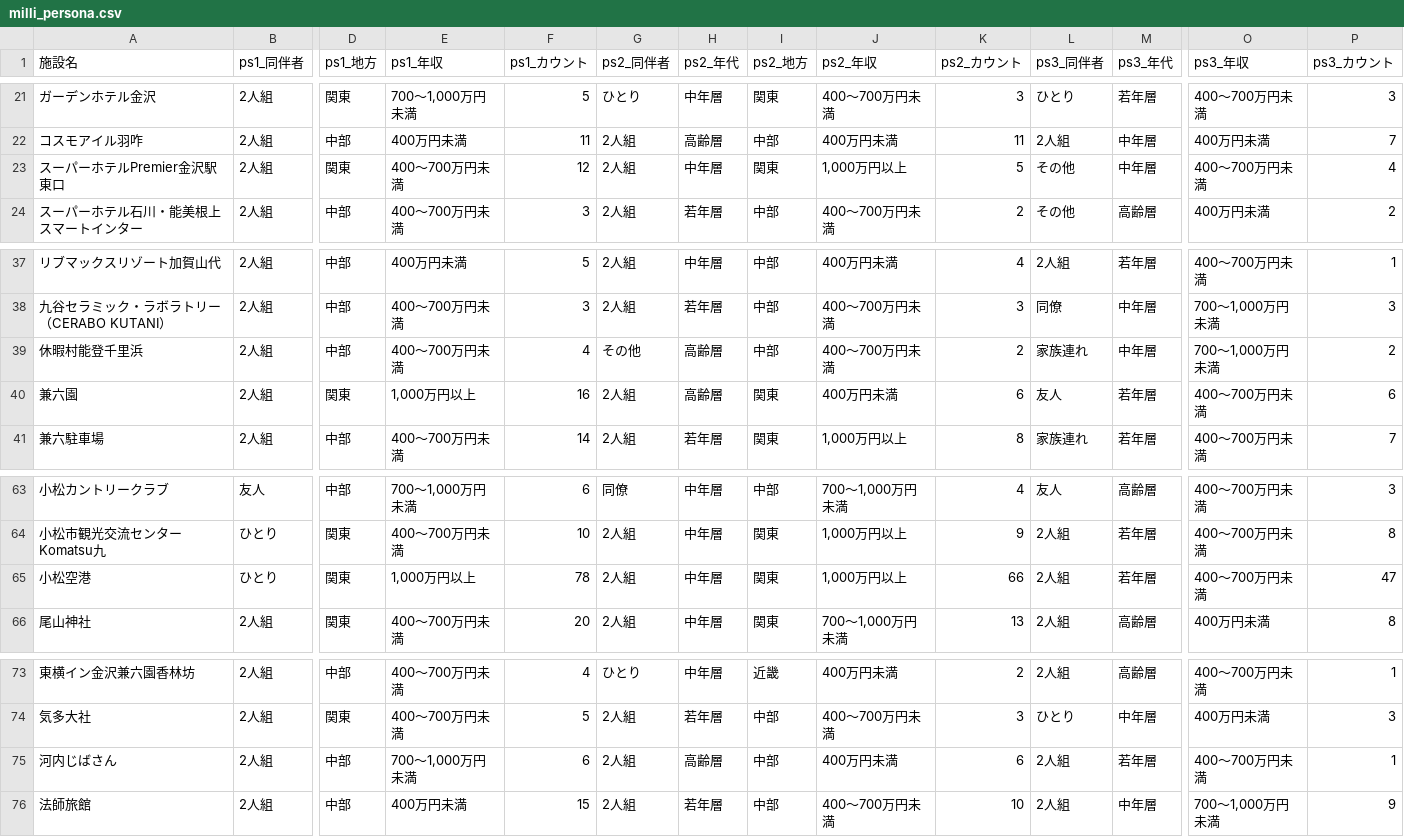
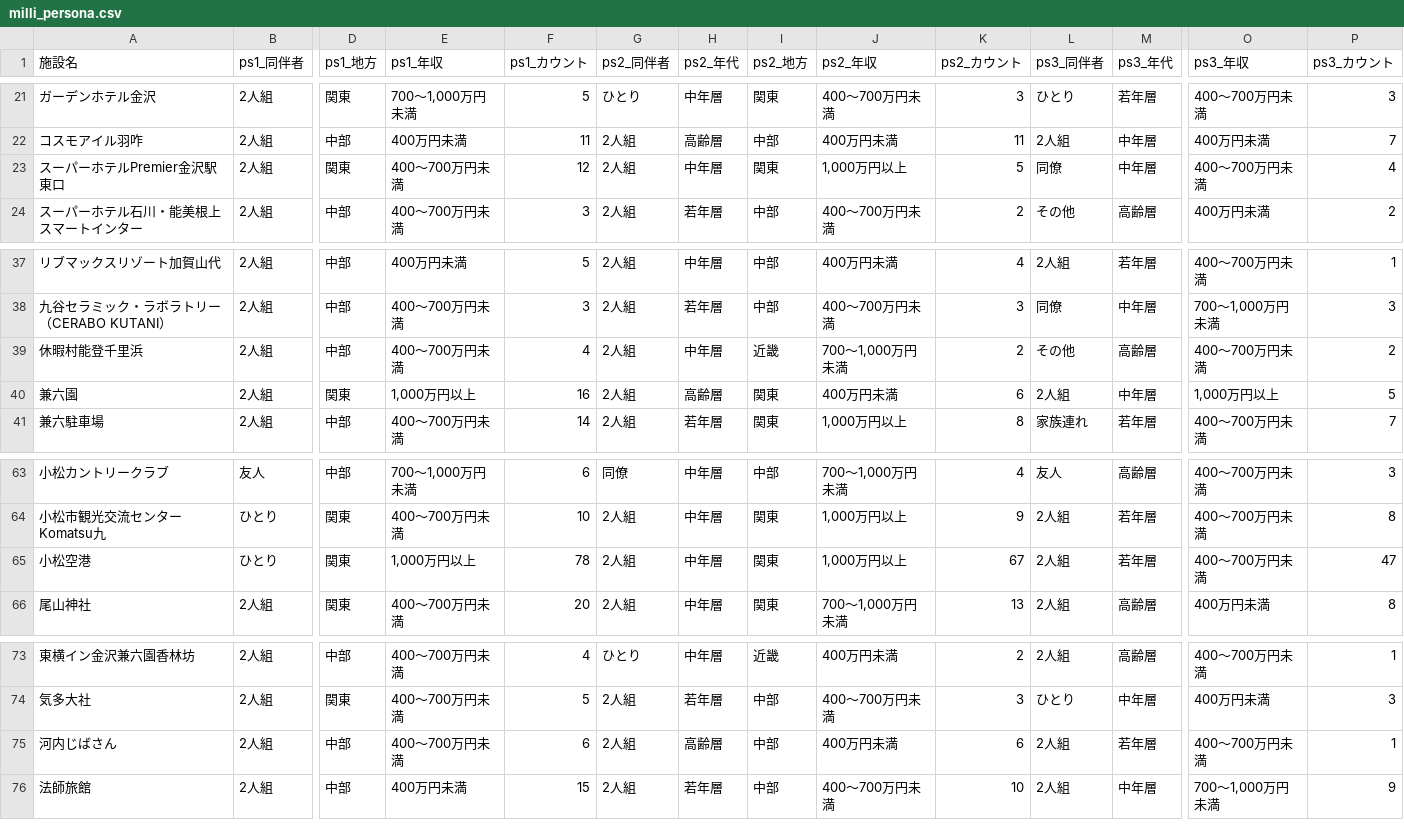
Before and after one commit to codefornoto/TIFO, a CSV file: ishikawa/milli_persona.csv, drawn as a sheet; only a part is shown, gaps mark what is left out; the diff names each change by its address in the sheet, - before the commit and + after, or states it on an @@ line.

```diff
--- a/ishikawa/milli_persona.csv
+++ b/ishikawa/milli_persona.csv
-L23 (ps3_同伴者): その他
+L23 (ps3_同伴者): 同僚
-G39 (ps2_同伴者): その他
+G39 (ps2_同伴者): 2人組
-H39 (ps2_年代): 高齢層
+H39 (ps2_年代): 中年層
-I39 (ps2_地方): 中部
+I39 (ps2_地方): 近畿
-J39 (ps2_年収): 400～700万円未満
+J39 (ps2_年収): 700～1,000万円未満
-L39 (ps3_同伴者): 家族連れ
+L39 (ps3_同伴者): その他
-M39 (ps3_年代): 中年層
+M39 (ps3_年代): 高齢層
-O39 (ps3_年収): 700～1,000万円未満
+O39 (ps3_年収): 400～700万円未満
-L40 (ps3_同伴者): 友人
+L40 (ps3_同伴者): 2人組
-M40 (ps3_年代): 若年層
+M40 (ps3_年代): 中年層
-O40 (ps3_年収): 400～700万円未満
+O40 (ps3_年収): 1,000万円以上
-P40 (ps3_カウント): 6
+P40 (ps3_カウント): 5
-K65 (ps2_カウント): 66
+K65 (ps2_カウント): 67
-E75 (ps1_年収): 700～1,000万円未満
+E75 (ps1_年収): 400～700万円未満
```
Also changed, not shown: ishikawa/milli_score.csv.
